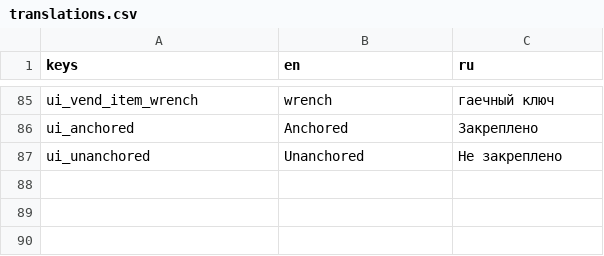
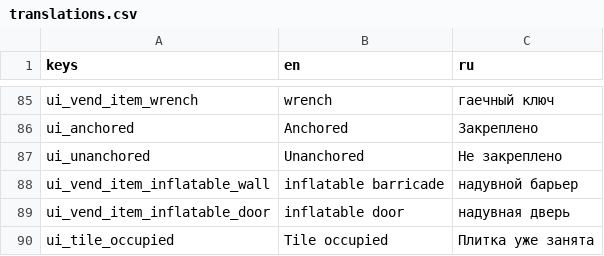
Before and after one commit to lAstronautl/PapersSpace, a CSV file: papersSpace/locale/translations.csv, drawn as a sheet; only a part is shown, gaps mark what is left out; the diff names each change by its address in the sheet, - before the commit and + after, or states it on an @@ line.

```diff
--- a/papersSpace/locale/translations.csv
+++ b/papersSpace/locale/translations.csv
+row 88: ui_vend_item_inflatable_wall | inflatable barricade | надувной барьер
+row 89: ui_vend_item_inflatable_door | inflatable door | надувная дверь
+row 90: ui_tile_occupied | Tile occupied | Плитка уже занята
```
Also changed, not shown: 38 other files.
